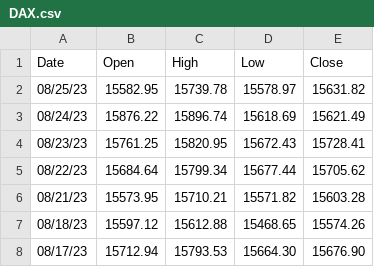
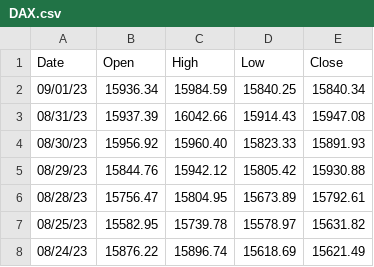
Before and after one commit to clamx4/stockdata, a CSV file: index/DAX.csv, drawn as a sheet; only a part is shown; the shorter side is filled out with more unchanged rows; the diff names each change by its address in the sheet, - before the commit and + after, or states it on an @@ line.

Commit message:
update index

```diff
--- a/index/DAX.csv
+++ b/index/DAX.csv
+row 2: 09/01/23 | 15936.34 | 15984.59 | 15840.25 | 15840.34
+row 3: 08/31/23 | 15937.39 | 16042.66 | 15914.43 | 15947.08
+row 4: 08/30/23 | 15956.92 | 15960.40 | 15823.33 | 15891.93
+row 5: 08/29/23 | 15844.76 | 15942.12 | 15805.42 | 15930.88
+row 6: 08/28/23 | 15756.47 | 15804.95 | 15673.89 | 15792.61
```
Also changed, not shown: index/CAC40.csv, index/HSI.csv, 4 other files.
